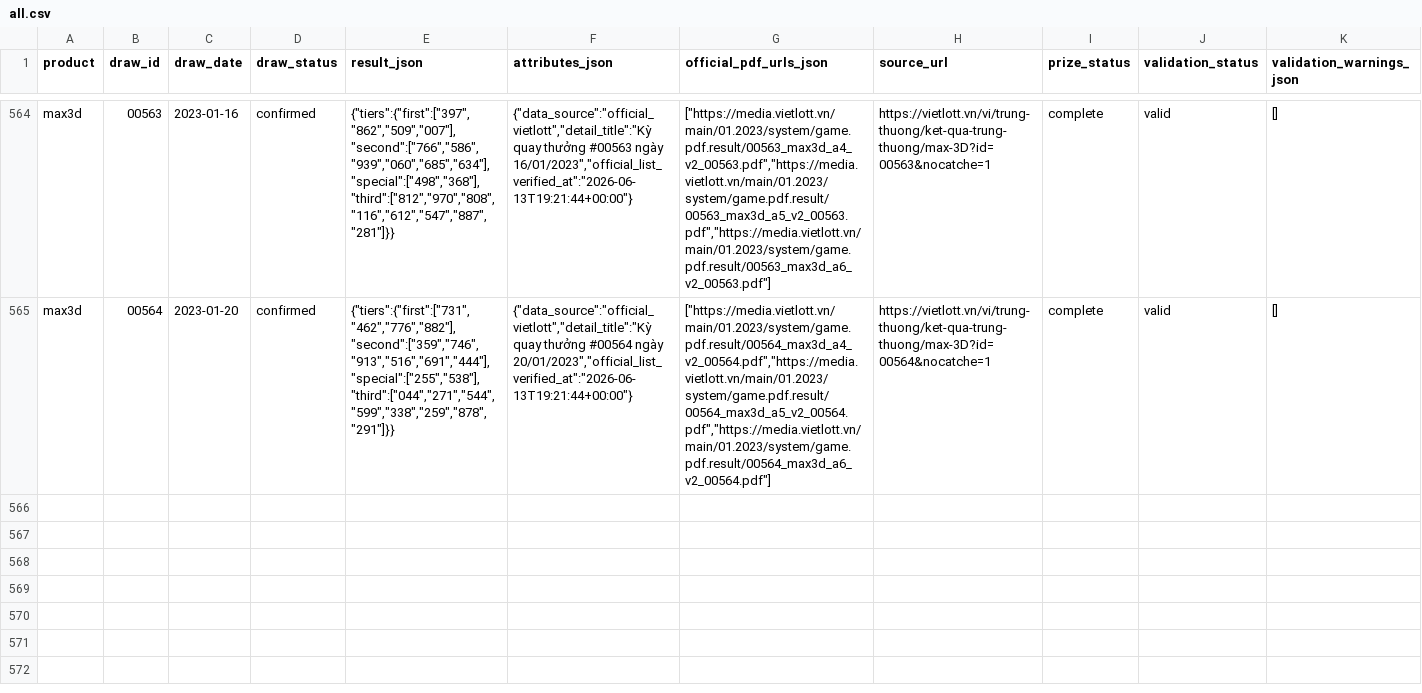
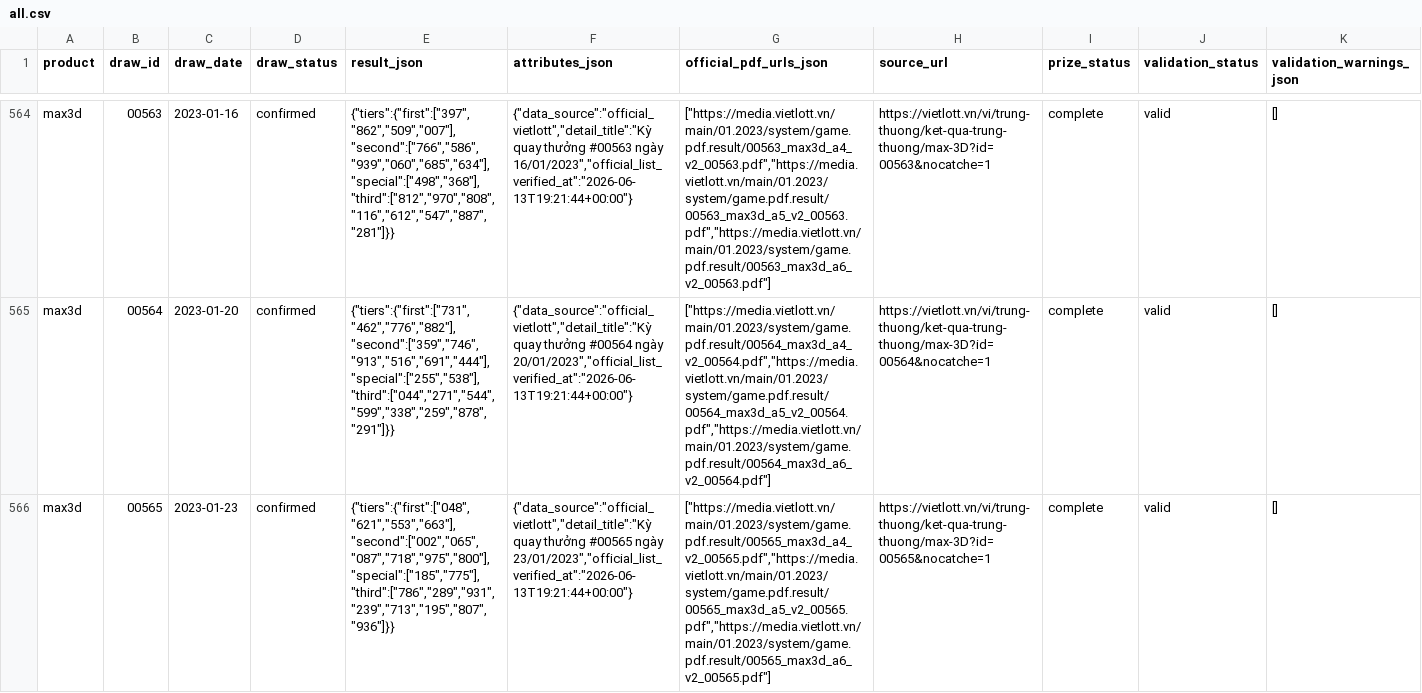
Before and after one commit to NhanAZ-Data/vietlott-data-collector, a CSV file: datasets/draws/max3d/all.csv, drawn as a sheet; only a part is shown, gaps mark what is left out; rows hold the shown columns only; the diff names each change by its address in the sheet, - before the commit and + after, or states it on an @@ line.

```diff
--- a/datasets/draws/max3d/all.csv
+++ b/datasets/draws/max3d/all.csv
+row 566: max3d | 00565 | 2023-01-23 | confirmed | {"tiers":{"first":["048","621","553","663"],"second":["002","065","087","718","975","800"],"special":["185","775"],"third":["786","289","931","239","713","195","807","936"]}} | {"data_source":"official_vietlott","detail_title":"Kỳ quay thưởng #00565 ngày 23/01/2023","official_list_verified_at":"2026-06-13T19:21:44+00:00"} | ["https://media.vietlott.vn/main/01.2023/system/game.pdf.result/00565_max3d_a4_v2_00565.pdf","https://media.vietlott.vn/main/01.2023/system/game.pdf.result/00565_max3d_a5_v2_00565.pdf","https://media.vietlott.vn/main/01.2023/system/game.pdf.result/00565_max3d_a6_v2_00565.pdf"] | https://vietlott.vn/vi/trung-thuong/ket-qua-trung-thuong/max-3D?id=00565&nocatche=1 | complete | valid | []
```
Also changed, not shown: 5 other files.
